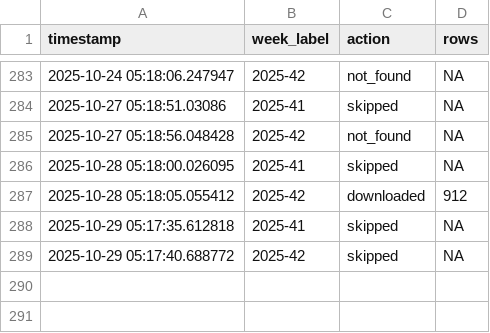
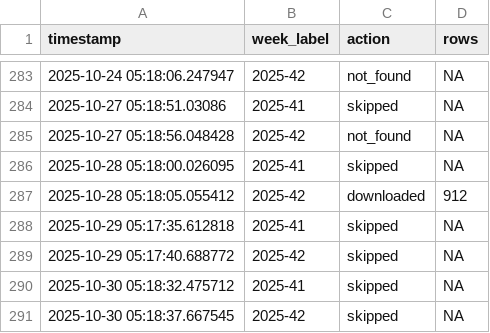
Before and after one commit to ryomakom-en/infectious_diseases_trend, a CSV file: logs/log.csv, drawn as a sheet; only a part is shown, gaps mark what is left out.

```diff
--- a/logs/log.csv
+++ b/logs/log.csv
@@ -289 +289,3 @@ timestamp,week_label,action,rows
 2025-10-29 05:17:40.688772,2025-42,skipped,NA
+2025-10-30 05:18:32.475712,2025-41,skipped,NA
+2025-10-30 05:18:37.667545,2025-42,skipped,NA
```
